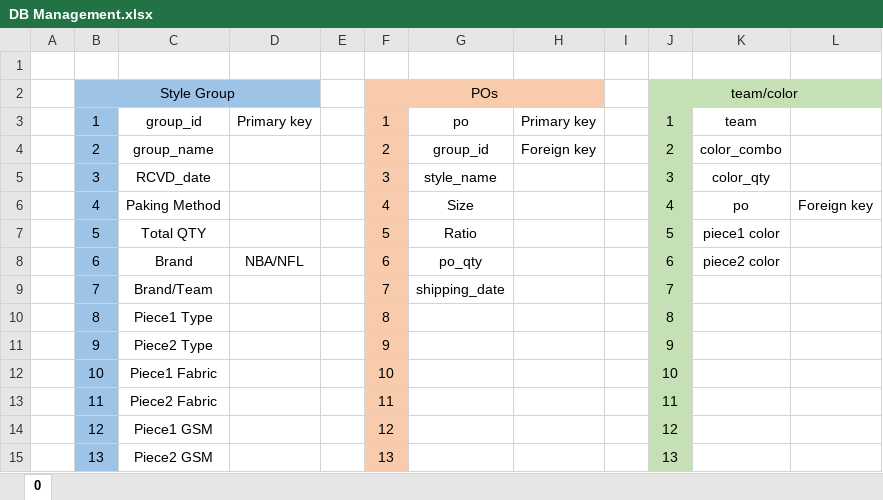
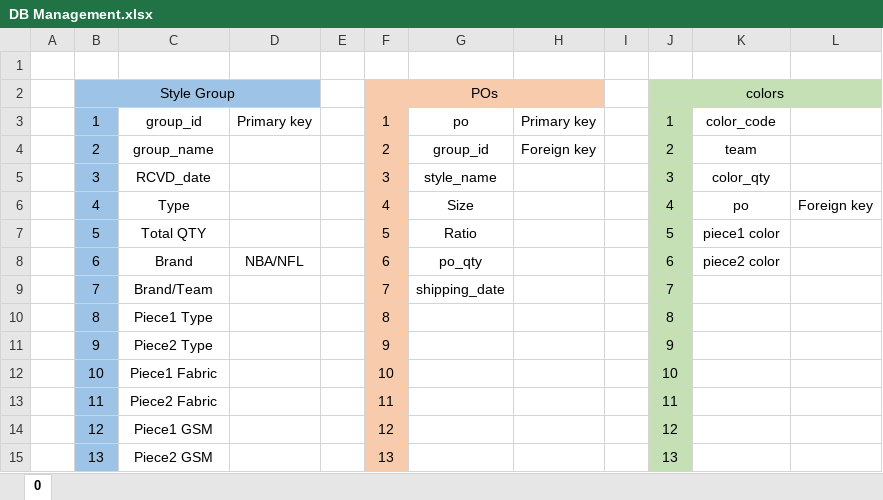
Before and after one commit to YahiaRizk/Apparel-Merchandisers-Helper, an Excel workbook: Apparel Merchandisers Helper/DB/DB Management.xlsx, sheet 0, drawn as a sheet; values as stored, in another font and other column widths than the file's, no borders; the diff names each change by its address in the sheet, - before the commit and + after, or states it on an @@ line.

```diff
--- a/Apparel Merchandisers Helper/DB/DB Management.xlsx (sheet 0)
+++ b/Apparel Merchandisers Helper/DB/DB Management.xlsx (sheet 0)
-J2: team/color
+J2: colors
-K3: team
+K3: color_code
-K4: color_combo
+K4: team
-C6: Paking Method
+C6: Type
```
Also changed, not shown: 6 other files.
